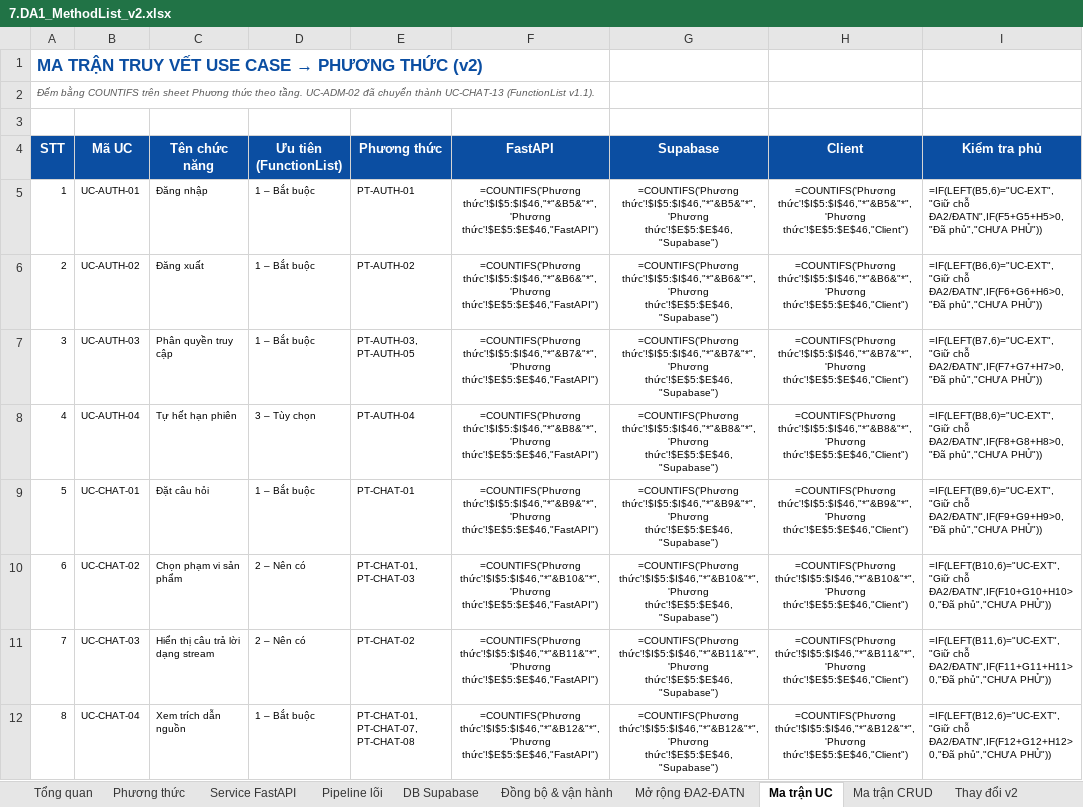
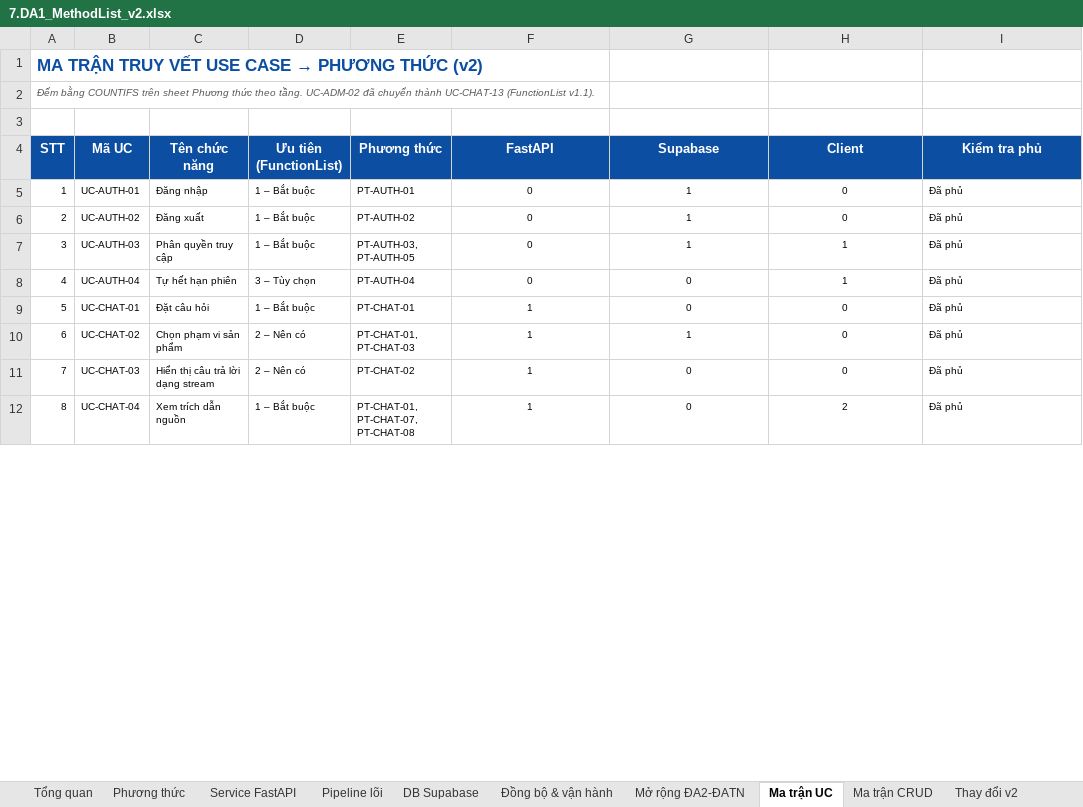
Before and after one commit to daisyngocha/bv-rag, an Excel workbook: docs/roadmap/7.DA1_MethodList_v2.xlsx, sheet Ma trận UC, drawn as a sheet; only a part is shown; values as stored, in another font and other column widths than the file's, no borders; formulas without a stored value are shown as written; charts and pictures not drawn; the diff covers the shown part only; the diff names each change by its address in the sheet, - before the commit and + after, or states it on an @@ line.

```diff
--- a/docs/roadmap/7.DA1_MethodList_v2.xlsx (sheet Ma trận UC)
+++ b/docs/roadmap/7.DA1_MethodList_v2.xlsx (sheet Ma trận UC)
-F5 (FastAPI): =COUNTIFS('Phương thức'!$I$5:$I$46,"*"&B5&"*",'Phương thức'!$E$5:$E$46,"FastAPI")
+F5 (FastAPI): 0
-G5 (Supabase): =COUNTIFS('Phương thức'!$I$5:$I$46,"*"&B5&"*",'Phương thức'!$E$5:$E$46,"Supabase")
+G5 (Supabase): 1
-H5 (Client): =COUNTIFS('Phương thức'!$I$5:$I$46,"*"&B5&"*",'Phương thức'!$E$5:$E$46,"Client")
+H5 (Client): 0
-I5 (Kiểm tra phủ): =IF(LEFT(B5,6)="UC-EXT","Giữ chỗ ĐA2/ĐATN",IF(F5+G5+H5>0,"Đã phủ","CHƯA PHỦ"))
+I5 (Kiểm tra phủ): Đã phủ
-F6 (FastAPI): =COUNTIFS('Phương thức'!$I$5:$I$46,"*"&B6&"*",'Phương thức'!$E$5:$E$46,"FastAPI")
+F6 (FastAPI): 0
-G6 (Supabase): =COUNTIFS('Phương thức'!$I$5:$I$46,"*"&B6&"*",'Phương thức'!$E$5:$E$46,"Supabase")
+G6 (Supabase): 1
-H6 (Client): =COUNTIFS('Phương thức'!$I$5:$I$46,"*"&B6&"*",'Phương thức'!$E$5:$E$46,"Client")
+H6 (Client): 0
-I6 (Kiểm tra phủ): =IF(LEFT(B6,6)="UC-EXT","Giữ chỗ ĐA2/ĐATN",IF(F6+G6+H6>0,"Đã phủ","CHƯA PHỦ"))
+I6 (Kiểm tra phủ): Đã phủ
-F7 (FastAPI): =COUNTIFS('Phương thức'!$I$5:$I$46,"*"&B7&"*",'Phương thức'!$E$5:$E$46,"FastAPI")
+F7 (FastAPI): 0
-G7 (Supabase): =COUNTIFS('Phương thức'!$I$5:$I$46,"*"&B7&"*",'Phương thức'!$E$5:$E$46,"Supabase")
+G7 (Supabase): 1
-H7 (Client): =COUNTIFS('Phương thức'!$I$5:$I$46,"*"&B7&"*",'Phương thức'!$E$5:$E$46,"Client")
+H7 (Client): 1
-I7 (Kiểm tra phủ): =IF(LEFT(B7,6)="UC-EXT","Giữ chỗ ĐA2/ĐATN",IF(F7+G7+H7>0,"Đã phủ","CHƯA PHỦ"))
+I7 (Kiểm tra phủ): Đã phủ
-F8 (FastAPI): =COUNTIFS('Phương thức'!$I$5:$I$46,"*"&B8&"*",'Phương thức'!$E$5:$E$46,"FastAPI")
+F8 (FastAPI): 0
-G8 (Supabase): =COUNTIFS('Phương thức'!$I$5:$I$46,"*"&B8&"*",'Phương thức'!$E$5:$E$46,"Supabase")
+G8 (Supabase): 0
-H8 (Client): =COUNTIFS('Phương thức'!$I$5:$I$46,"*"&B8&"*",'Phương thức'!$E$5:$E$46,"Client")
+H8 (Client): 1
-I8 (Kiểm tra phủ): =IF(LEFT(B8,6)="UC-EXT","Giữ chỗ ĐA2/ĐATN",IF(F8+G8+H8>0,"Đã phủ","CHƯA PHỦ"))
+I8 (Kiểm tra phủ): Đã phủ
-F9 (FastAPI): =COUNTIFS('Phương thức'!$I$5:$I$46,"*"&B9&"*",'Phương thức'!$E$5:$E$46,"FastAPI")
+F9 (FastAPI): 1
-G9 (Supabase): =COUNTIFS('Phương thức'!$I$5:$I$46,"*"&B9&"*",'Phương thức'!$E$5:$E$46,"Supabase")
+G9 (Supabase): 0
-H9 (Client): =COUNTIFS('Phương thức'!$I$5:$I$46,"*"&B9&"*",'Phương thức'!$E$5:$E$46,"Client")
+H9 (Client): 0
-I9 (Kiểm tra phủ): =IF(LEFT(B9,6)="UC-EXT","Giữ chỗ ĐA2/ĐATN",IF(F9+G9+H9>0,"Đã phủ","CHƯA PHỦ"))
+I9 (Kiểm tra phủ): Đã phủ
-F10 (FastAPI): =COUNTIFS('Phương thức'!$I$5:$I$46,"*"&B10&"*",'Phương thức'!$E$5:$E$46,"FastAPI")
+F10 (FastAPI): 1
-G10 (Supabase): =COUNTIFS('Phương thức'!$I$5:$I$46,"*"&B10&"*",'Phương thức'!$E$5:$E$46,"Supabase")
+G10 (Supabase): 1
-H10 (Client): =COUNTIFS('Phương thức'!$I$5:$I$46,"*"&B10&"*",'Phương thức'!$E$5:$E$46,"Client")
+H10 (Client): 0
-I10 (Kiểm tra phủ): =IF(LEFT(B10,6)="UC-EXT","Giữ chỗ ĐA2/ĐATN",IF(F10+G10+H10>0,"Đã phủ","CHƯA PHỦ"))
+I10 (Kiểm tra phủ): Đã phủ
-F11 (FastAPI): =COUNTIFS('Phương thức'!$I$5:$I$46,"*"&B11&"*",'Phương thức'!$E$5:$E$46,"FastAPI")
+F11 (FastAPI): 1
-G11 (Supabase): =COUNTIFS('Phương thức'!$I$5:$I$46,"*"&B11&"*",'Phương thức'!$E$5:$E$46,"Supabase")
+G11 (Supabase): 0
-H11 (Client): =COUNTIFS('Phương thức'!$I$5:$I$46,"*"&B11&"*",'Phương thức'!$E$5:$E$46,"Client")
+H11 (Client): 0
-I11 (Kiểm tra phủ): =IF(LEFT(B11,6)="UC-EXT","Giữ chỗ ĐA2/ĐATN",IF(F11+G11+H11>0,"Đã phủ","CHƯA PHỦ"))
+I11 (Kiểm tra phủ): Đã phủ
-F12 (FastAPI): =COUNTIFS('Phương thức'!$I$5:$I$46,"*"&B12&"*",'Phương thức'!$E$5:$E$46,"FastAPI")
+F12 (FastAPI): 1
-G12 (Supabase): =COUNTIFS('Phương thức'!$I$5:$I$46,"*"&B12&"*",'Phương thức'!$E$5:$E$46,"Supabase")
+G12 (Supabase): 0
-H12 (Client): =COUNTIFS('Phương thức'!$I$5:$I$46,"*"&B12&"*",'Phương thức'!$E$5:$E$46,"Client")
+H12 (Client): 2
-I12 (Kiểm tra phủ): =IF(LEFT(B12,6)="UC-EXT","Giữ chỗ ĐA2/ĐATN",IF(F12+G12+H12>0,"Đã phủ","CHƯA PHỦ"))
+I12 (Kiểm tra phủ): Đã phủ
```
Also changed, not shown: 120 edited cells elsewhere in this sheet, sheet Tổng quan, sheet Ma trận CRUD, charts or pictures.
